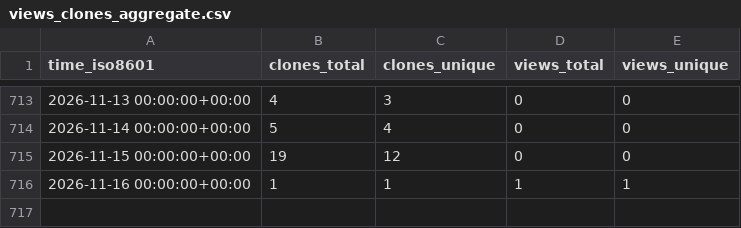
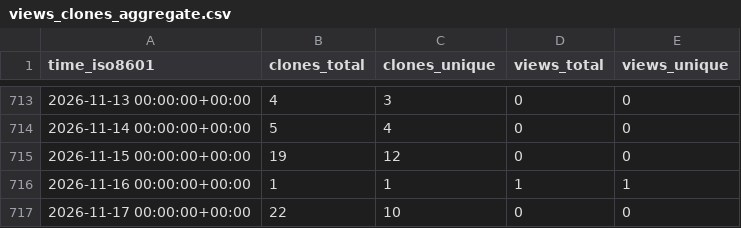
Before and after one commit to cubicleguy/imu_linux_example, a CSV file: cubicleguy/imu_linux_example/ghrs-data/views_clones_aggregate.csv, drawn as a sheet; only a part is shown, gaps mark what is left out; the diff names each change by its address in the sheet, - before the commit and + after, or states it on an @@ line.

```diff
--- a/cubicleguy/imu_linux_example/ghrs-data/views_clones_aggregate.csv
+++ b/cubicleguy/imu_linux_example/ghrs-data/views_clones_aggregate.csv
+row 717: 2026-11-17 00:00:00+00:00 | 22 | 10 | 0 | 0
```
Also changed, not shown: 1 other file.
